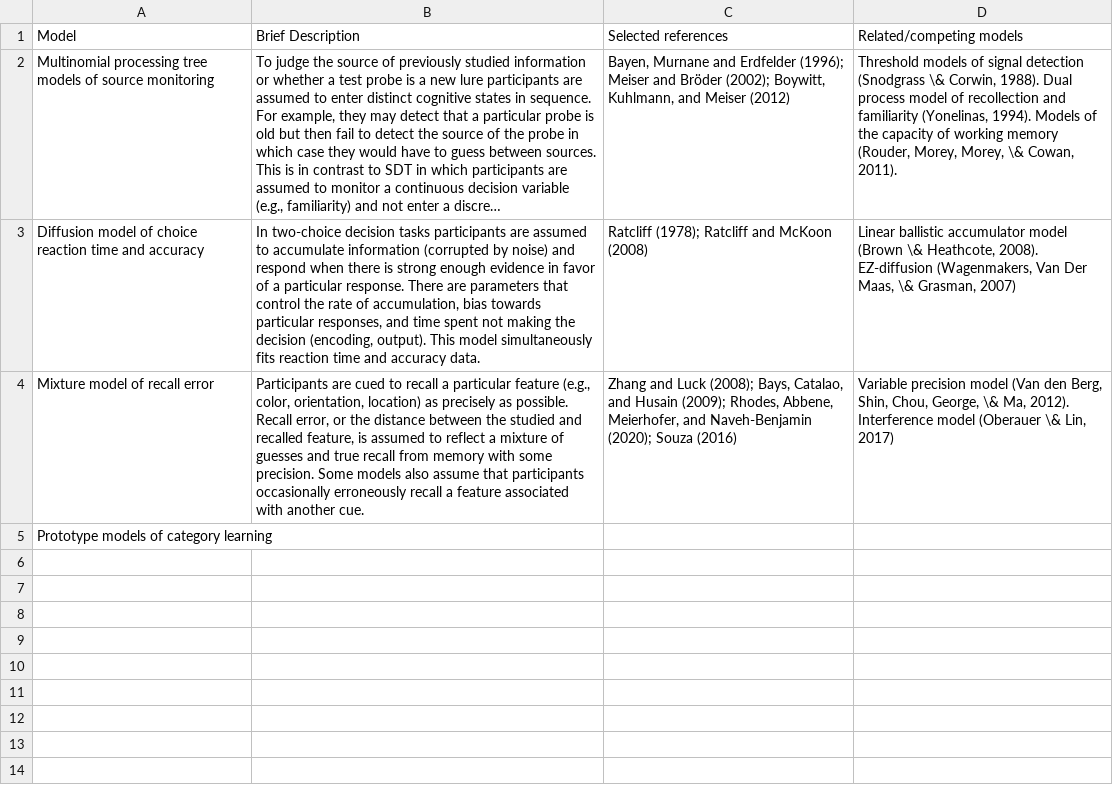
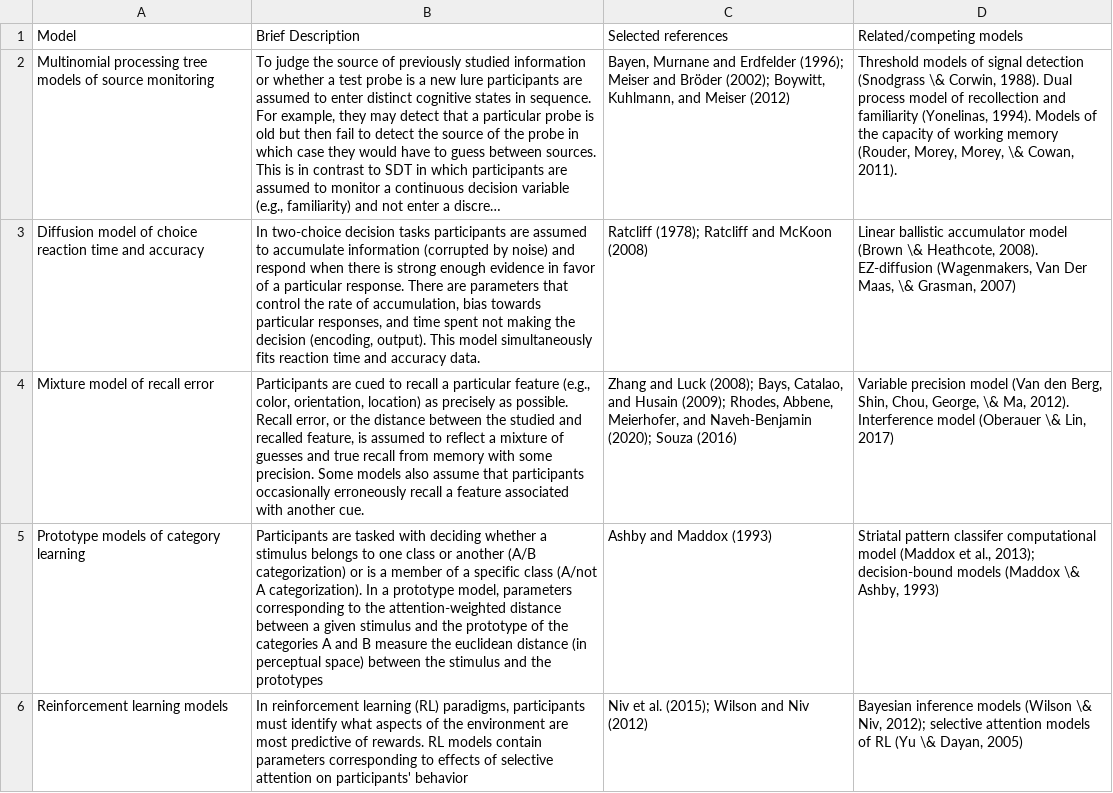
Before and after one commit to stephenrho/cognitive-aging-modeling, a CSV file: paper/other-models-table.csv, drawn as a sheet; long unchanged cells end in …; the diff names each change by its address in the sheet, - before the commit and + after, or states it on an @@ line.

```diff
--- a/paper/other-models-table.csv
+++ b/paper/other-models-table.csv
-B5 (Brief Description): (empty)
+B5 (Brief Description): Participants are tasked with deciding whether a stimulus belongs to one class or another (A/B categorization) or is a member of a specific class (A/not A categorization). In a prototype model, parameters corresponding to the attention-weighted distance between a given stimulus and the prototype of the categories A and B measure the euclidean distance (in perceptual space) between the stimulus and the prototypes
-C5 (Selected references): (empty)
+C5 (Selected references): Ashby and Maddox (1993)
-D5 (Related/competing models): (empty)
+D5 (Related/competing models): Striatal pattern classifer computational model (Maddox et al., 2013); decision-bound models (Maddox \& Ashby, 1993)
+row 6: Reinforcement learning models | In reinforcement learning (RL) paradigms, participants must identify what aspects of the environment are most predictive of rewards. RL models contain parameters corresponding to effects of selective attention on participants' behavior | Niv et al. (2015); Wilson and Niv (2012) | Bayesian inference models (Wilson \& Niv, 2012); selective attention models of RL (Yu \& Dayan, 2005)
```
Also changed, not shown: 3 other files.
